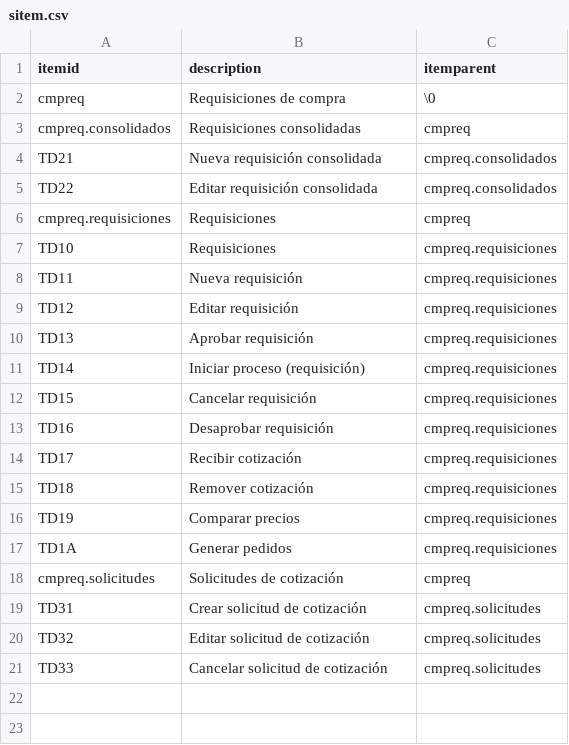
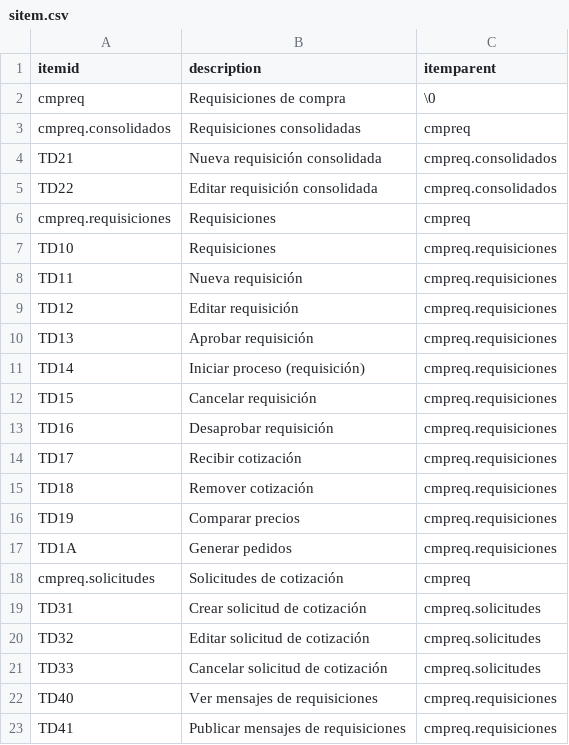
Before and after one commit to Induxsoft/cmpreq, a CSV file: src/cmpreq/_install/initial_data/sitem.csv, drawn as a sheet; the diff names each change by its address in the sheet, - before the commit and + after, or states it on an @@ line.

```diff
--- a/src/cmpreq/_install/initial_data/sitem.csv
+++ b/src/cmpreq/_install/initial_data/sitem.csv
+row 22: TD40 | Ver mensajes de requisiciones | cmpreq.requisiciones
+row 23: TD41 | Publicar mensajes de requisiciones | cmpreq.requisiciones
```
Also changed, not shown: 4 other files.
